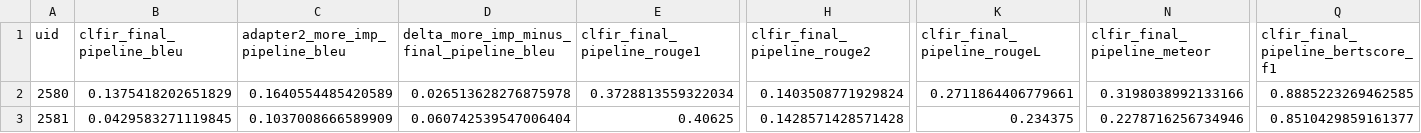
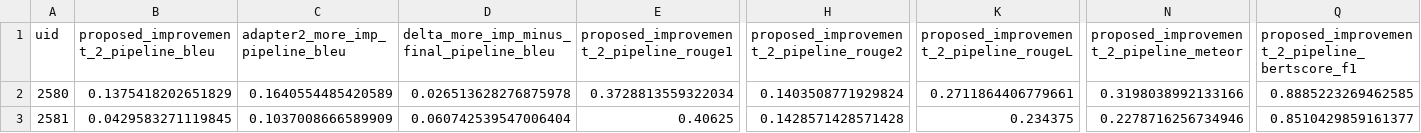
Before and after one commit to zaryabzip/iu-cxr-clfir-final, a CSV file: results/comparisons/automatic_metrics_paired_scores.csv, drawn as a sheet; only a part is shown, gaps mark what is left out; the diff names each change by its address in the sheet, - before the commit and + after, or states it on an @@ line.

Commit message:
Standardize proposed improvement 2 naming

```diff
--- a/results/comparisons/automatic_metrics_paired_scores.csv
+++ b/results/comparisons/automatic_metrics_paired_scores.csv
-B1: clfir_final_pipeline_bleu
+B1: proposed_improvement_2_pipeline_bleu
-E1: clfir_final_pipeline_rouge1
+E1: proposed_improvement_2_pipeline_rouge1
-H1: clfir_final_pipeline_rouge2
+H1: proposed_improvement_2_pipeline_rouge2
-K1: clfir_final_pipeline_rougeL
+K1: proposed_improvement_2_pipeline_rougeL
-N1: clfir_final_pipeline_meteor
+N1: proposed_improvement_2_pipeline_meteor
-Q1: clfir_final_pipeline_bertscore_f1
+Q1: proposed_improvement_2_pipeline_bertscore_f1
```
Also changed, not shown: results/comparisons/judge_criteria_paired_scores.csv, 17 other files.
